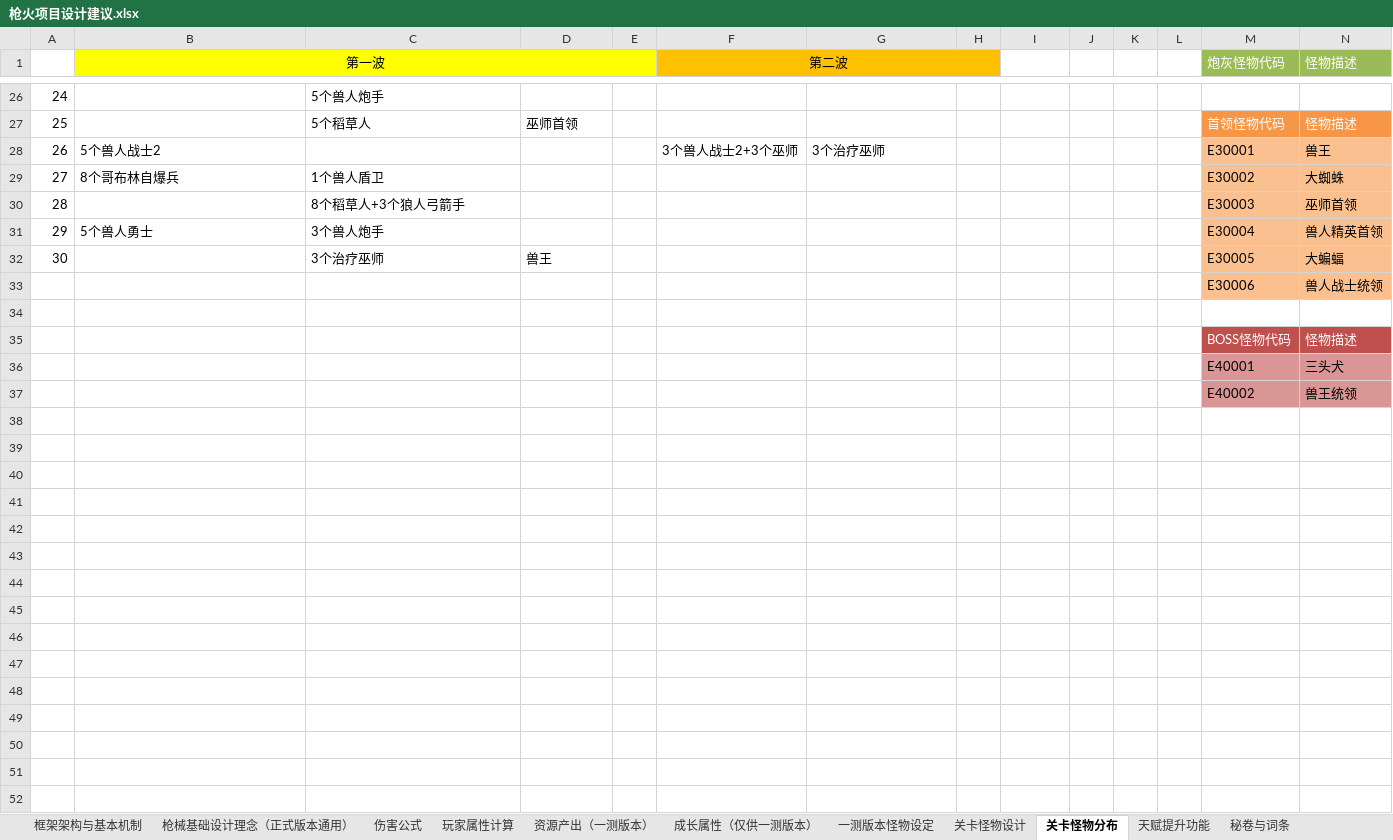
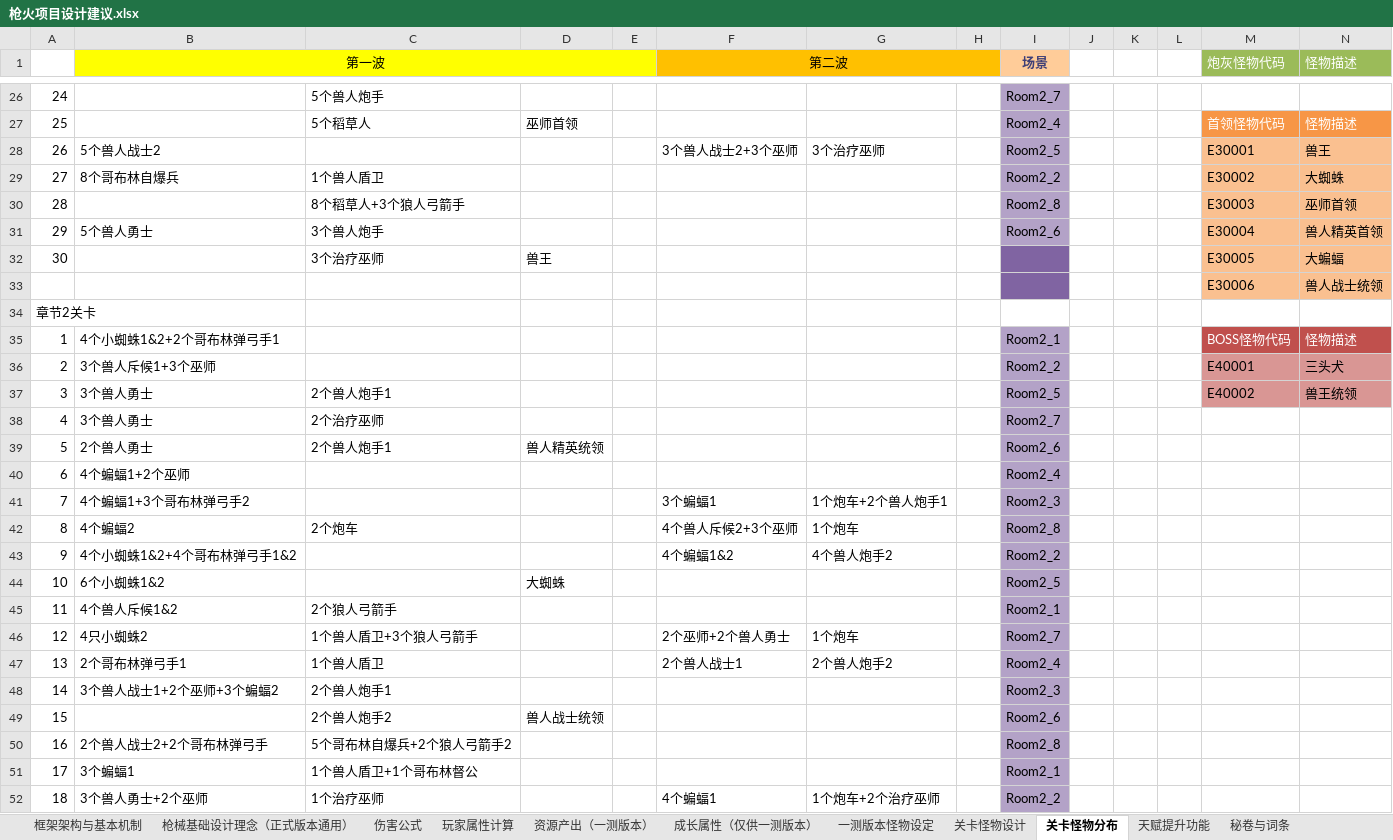
Before and after one commit to wzwqhfy/gunfire_config_table, an Excel workbook: 策划方案/枪火项目设计建议.xlsx, sheet 关卡怪物分布, drawn as a sheet; only a part is shown, gaps mark what is left out; values as stored, in another font and other column widths than the file's, no borders; removed rows and columns are numbered as before the commit, all else as after; the diff covers the shown part only; the diff names each change by its address in the sheet, - before the commit and + after, or states it on an @@ line.

```diff
--- a/策划方案/枪火项目设计建议.xlsx (sheet 关卡怪物分布)
+++ b/策划方案/枪火项目设计建议.xlsx (sheet 关卡怪物分布)
-I1: (empty)
+I1: 场景
-I1 fill: none
+I1 fill: #FFCC99
-I26:I31 fill: none
+I26:I31 fill: #B3A2C7
-I26 (场景): (empty)
+I26 (场景): Room2_7
-I27 (场景): (empty)
+I27 (场景): Room2_4
-I28 (场景): (empty)
+I28 (场景): Room2_5
-I29 (场景): (empty)
+I29 (场景): Room2_2
-I30 (场景): (empty)
+I30 (场景): Room2_8
-I31 (场景): (empty)
+I31 (场景): Room2_6
-I32:I33 fill: none
+I32:I33 fill: #8064A2
@@ column A renumbered between rows 34 and 36 @@
-B35 (第一波): (empty)
+B35 (第一波): 4个小蜘蛛1&2+2个哥布林弹弓手1
-I35 (场景): (empty)
+I35 (场景): Room2_1
-I35:I36 fill: none
+I35:I36 fill: #B3A2C7
-B36 (第一波): (empty)
+B36 (第一波): 3个兽人斥候1+3个巫师
-I36 (场景): (empty)
+I36 (场景): Room2_2
-row 37:  |  |  |  |  |  |  |  |  |  |  |  | E40002 | 兽王统领
+row 37: 3 | 3个兽人勇士 | 2个兽人炮手1 |  |  |  |  |  | Room2_5 |  |  |  | E40002 | 兽王统领
+row 38: 4 | 3个兽人勇士 | 2个治疗巫师 |  |  |  |  |  | Room2_7
+row 39: 5 | 2个兽人勇士 | 2个兽人炮手1 | 兽人精英统领 |  |  |  |  | Room2_6
+row 40: 6 | 4个蝙蝠1+2个巫师 |  |  |  |  |  |  | Room2_4
+row 41: 7 | 4个蝙蝠1+3个哥布林弹弓手2 |  |  |  | 3个蝙蝠1 | 1个炮车+2个兽人炮手1 |  | Room2_3
+row 42: 8 | 4个蝙蝠2 | 2个炮车 |  |  | 4个兽人斥候2+3个巫师 | 1个炮车 |  | Room2_8
+row 43: 9 | 4个小蜘蛛1&2+4个哥布林弹弓手1&2 |  |  |  | 4个蝙蝠1&2 | 4个兽人炮手2 |  | Room2_2
+row 44: 10 | 6个小蜘蛛1&2 |  | 大蜘蛛 |  |  |  |  | Room2_5
+row 45: 11 | 4个兽人斥候1&2 | 2个狼人弓箭手 |  |  |  |  |  | Room2_1
+row 46: 12 | 4只小蜘蛛2 | 1个兽人盾卫+3个狼人弓箭手 |  |  | 2个巫师+2个兽人勇士 | 1个炮车 |  | Room2_7
+row 47: 13 | 2个哥布林弹弓手1 | 1个兽人盾卫 |  |  | 2个兽人战士1 | 2个兽人炮手2 |  | Room2_4
+row 48: 14 | 3个兽人战士1+2个巫师+3个蝙蝠2 | 2个兽人炮手1 |  |  |  |  |  | Room2_3
+row 49: 15 |  | 2个兽人炮手2 | 兽人战士统领 |  |  |  |  | Room2_6
+row 50: 16 | 2个兽人战士2+2个哥布林弹弓手 | 5个哥布林自爆兵+2个狼人弓箭手2 |  |  |  |  |  | Room2_8
+row 51: 17 | 3个蝙蝠1 | 1个兽人盾卫+1个哥布林督公 |  |  |  |  |  | Room2_1
+row 52: 18 | 3个兽人勇士+2个巫师 | 1个治疗巫师 |  |  | 4个蝙蝠1 | 1个炮车+2个治疗巫师 |  | Room2_2
```
Also changed, not shown: 12 added rows, 31 edited cells and cell formats elsewhere in this sheet, charts or pictures, 程序用_正式版_基础版/Stage.xlsx, 程序用_正式版_对照版/Stage.xlsx.
